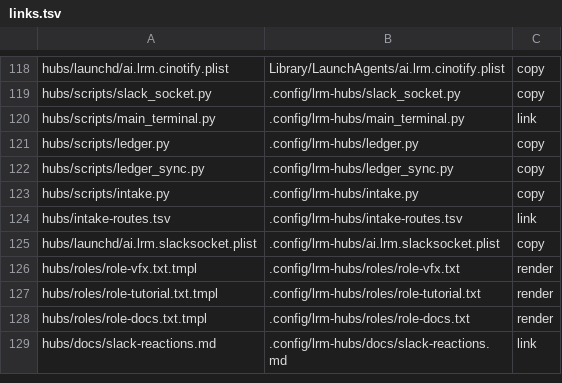
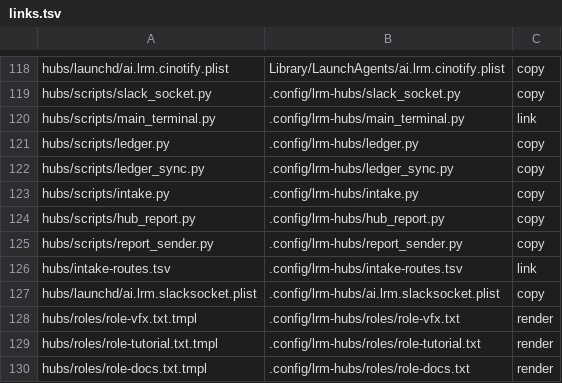
Before and after one commit to cocodding0723/claude-config, a TSV file: links.tsv, drawn as a sheet; only a part is shown, gaps mark what is left out; the shorter side is filled out with more unchanged rows.

```diff
--- a/links.tsv
+++ b/links.tsv
@@ -123,2 +123,4 @@ hubs/scripts/ledger_sync.py	.config/lrm-hubs/ledger_sync.py	copy
 hubs/scripts/intake.py	.config/lrm-hubs/intake.py	copy
+hubs/scripts/hub_report.py	.config/lrm-hubs/hub_report.py	copy
+hubs/scripts/report_sender.py	.config/lrm-hubs/report_sender.py	copy
 hubs/intake-routes.tsv	.config/lrm-hubs/intake-routes.tsv	link
```
Also changed, not shown: 2 other files.
